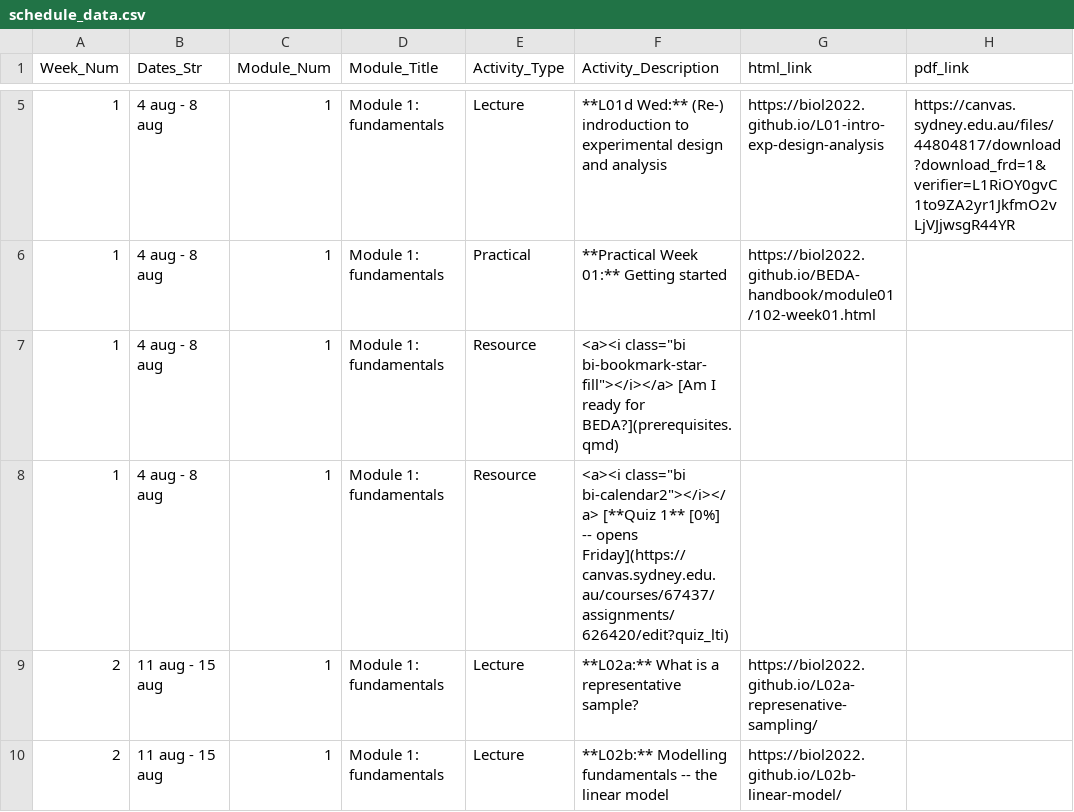
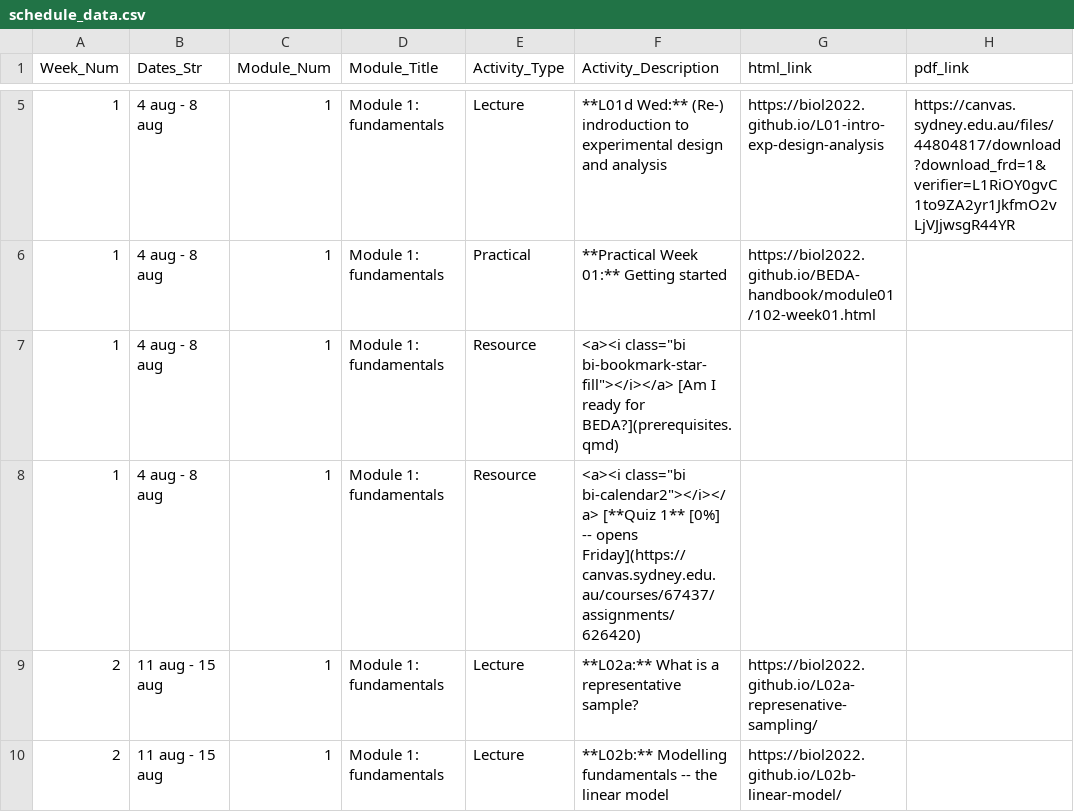
Before and after one commit to BIOL2022/BEDA-handbook, a CSV file: assets/schedule_data.csv, drawn as a sheet; only a part is shown, gaps mark what is left out.

Commit message:
fix: correct link for Quiz 1 in schedule data

```diff
--- a/assets/schedule_data.csv
+++ b/assets/schedule_data.csv
@@ -7,3 +7,3 @@ Week_Num,Dates_Str,Module_Num,Module_Title,Activity_Type,Activity_Description,ht
 1,4 aug - 8 aug,1,Module 1: fundamentals,Resource,"<a><i class=""bi bi-bookmark-star-fill""></i></a>  [Am I ready for BEDA?](prerequisites.qmd)",,
-1,4 aug - 8 aug,1,Module 1: fundamentals,Resource,"<a><i class=""bi bi-calendar2""></i></a> [**Quiz 1** [0%] -- opens Friday](https://canvas.sydney.edu.au/courses/67437/assignments/626420/edit?quiz_lti)",,
+1,4 aug - 8 aug,1,Module 1: fundamentals,Resource,"<a><i class=""bi bi-calendar2""></i></a> [**Quiz 1** [0%] -- opens Friday](https://canvas.sydney.edu.au/courses/67437/assignments/626420)",,
 2,11 aug - 15 aug,1,Module 1: fundamentals,Lecture,**L02a:** What is a representative sample?,https://biol2022.github.io/L02a-represenative-sampling/,
```
